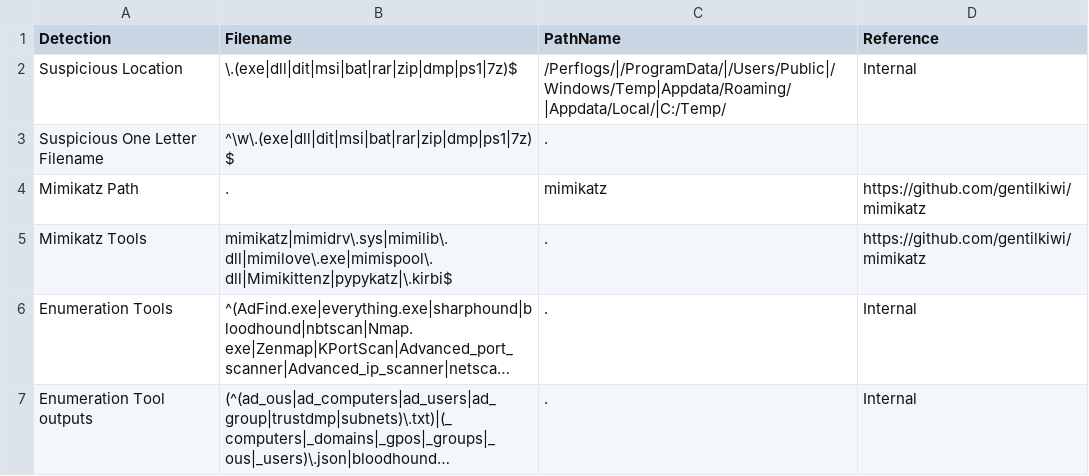
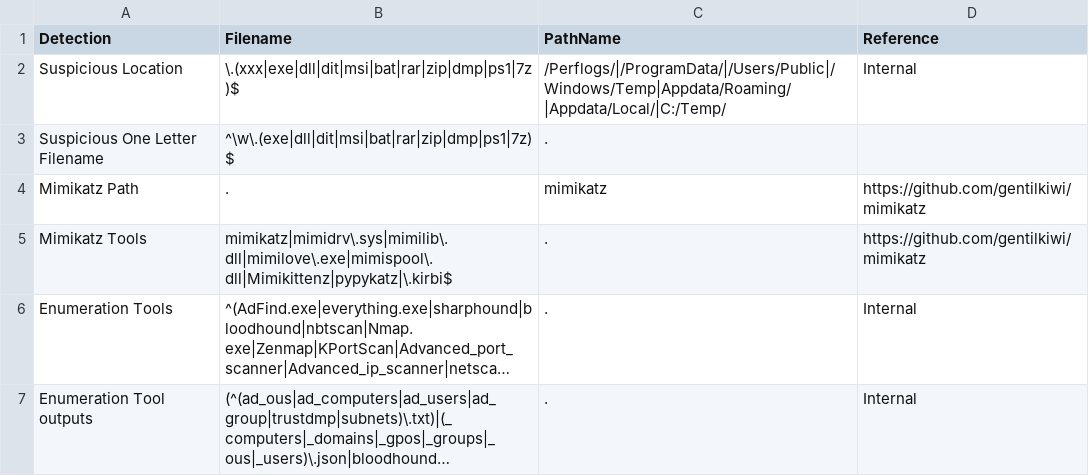
Before and after one commit to mgreen27/testaction, a CSV file: csv/MFT.csv, drawn as a sheet; only a part is shown; long unchanged cells end in ….

Commit message:
Update MFT.csv

```diff
--- a/csv/MFT.csv
+++ b/csv/MFT.csv
@@ -1,3 +1,3 @@
 Detection,Filename,PathName,Reference
-Suspicious Location,\.(exe|dll|dit|msi|bat|rar|zip|dmp|ps1|7z)$,/Perflogs/|/ProgramData/|/Users/Public|/Windows/Temp|Appdata/Roaming/|Appdata/Local/|C:/Temp/,Internal
+Suspicious Location,\.(xxx|exe|dll|dit|msi|bat|rar|zip|dmp|ps1|7z)$,/Perflogs/|/ProgramData/|/Users/Public|/Windows/Temp|Appdata/Roaming/|Appdata/Local/|C:/Temp/,Internal
 Suspicious One Letter Filename,^\w\.(exe|dll|dit|msi|bat|rar|zip|dmp|ps1|7z)$,.,
```
